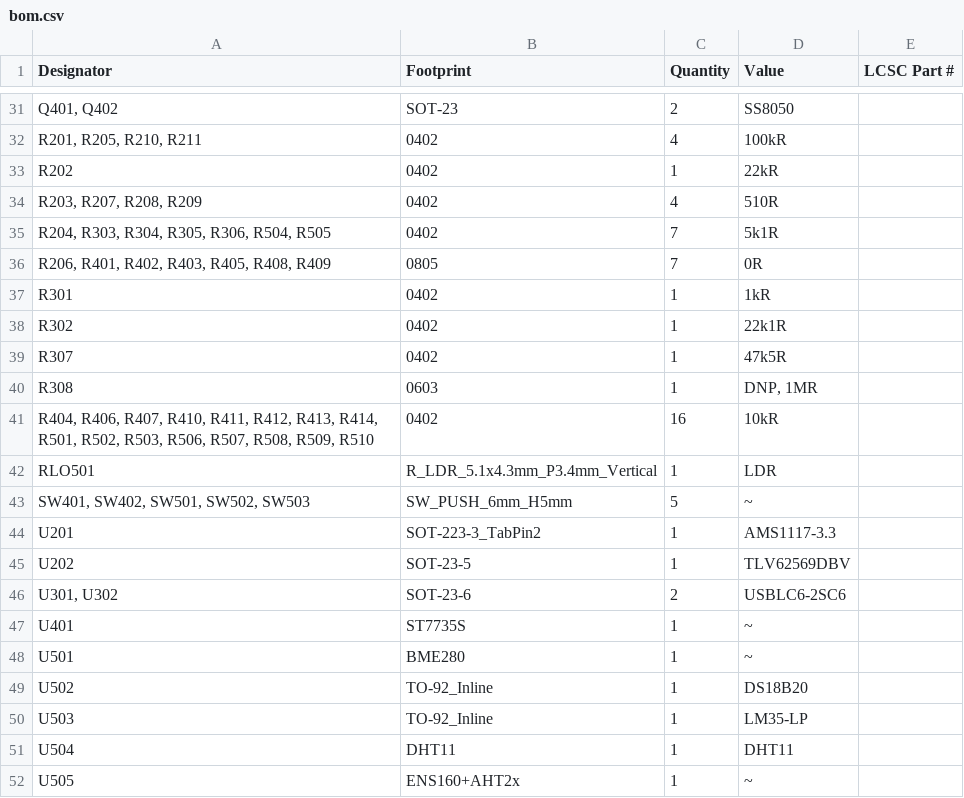
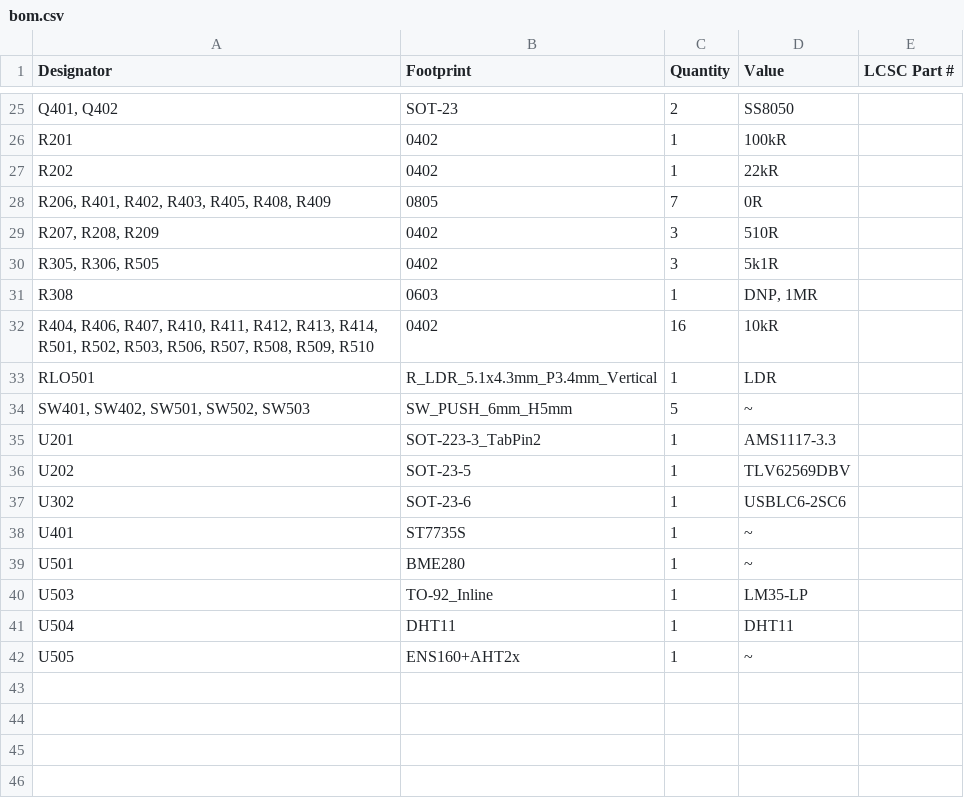
Before and after one commit to denisgav/esp32_s3_weather_webserver, a CSV file: KiCad/production/bom.csv, drawn as a sheet; only a part is shown, gaps mark what is left out; removed rows and columns are numbered as before the commit, all else as after; the diff covers the shown part only; the diff names each change by its address in the sheet, - before the commit and + after, or states it on an @@ line.

```diff
--- a/KiCad/production/bom.csv
+++ b/KiCad/production/bom.csv
-A26 (Designator): R201, R205, R210, R211
+A26 (Designator): R201
-C26 (Quantity): 4
+C26 (Quantity): 1
-row 34: R203, R207, R208, R209 | 0402 | 4 | 510R
-row 35: R204, R303, R304, R305, R306, R504, R505 | 0402 | 7 | 5k1R
-row 37: R301 | 0402 | 1 | 1kR
-row 38: R302 | 0402 | 1 | 22k1R
-row 39: R307 | 0402 | 1 | 47k5R
+row 29: R207, R208, R209 | 0402 | 3 | 510R
+row 30: R305, R306, R505 | 0402 | 3 | 5k1R
-A37 (Designator): U301, U302
+A37 (Designator): U302
-C37 (Quantity): 2
+C37 (Quantity): 1
-row 49: U502 | TO-92_Inline | 1 | DS18B20
```
Also changed, not shown: 1 added row, 7 removed rows and 16 edited cells elsewhere in this file, KiCad/esp32_s3_weather_webserver__BOM.csv, KiCad/production/positions.csv, 11 other files.
